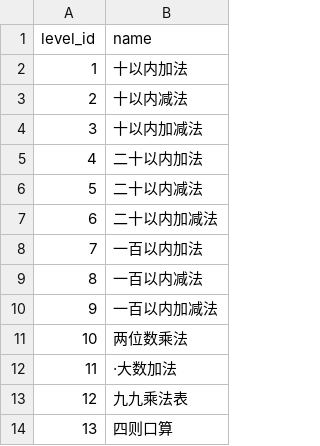
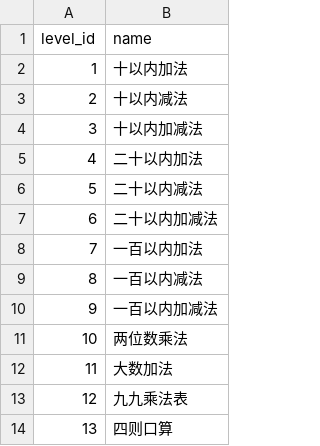
Before and after one commit to FronzenStringFinalProject/presistence, a CSV file: data/quiz_level.csv, drawn as a sheet.

```diff
--- a/data/quiz_level.csv
+++ b/data/quiz_level.csv
@@ -11,3 +11,3 @@ level_id,name
 10,两位数乘法
-11,·大数加法
+11,大数加法
 12,九九乘法表
```
Also changed, not shown: 2 other files.
